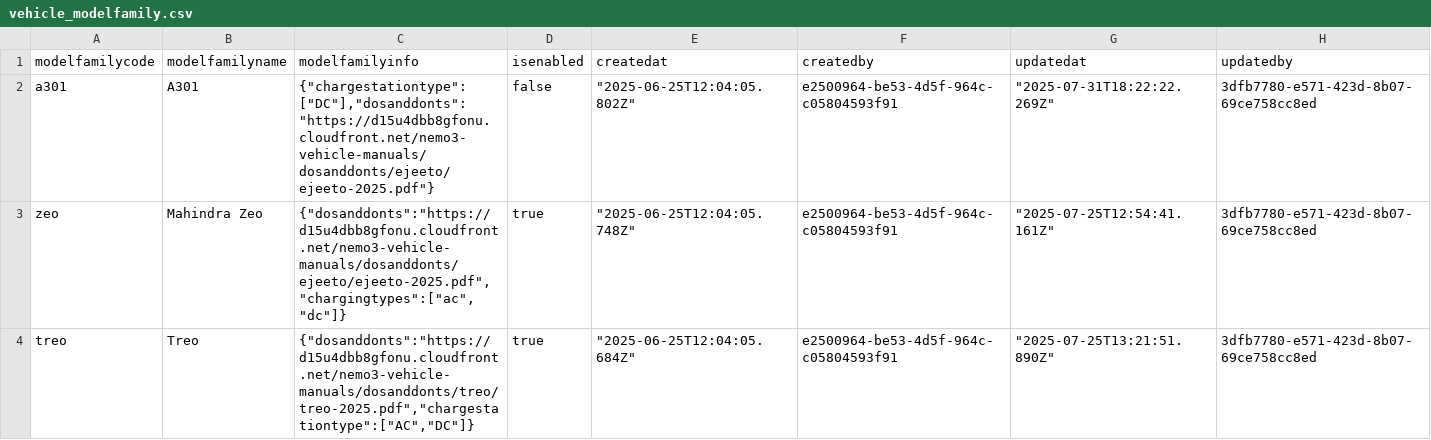
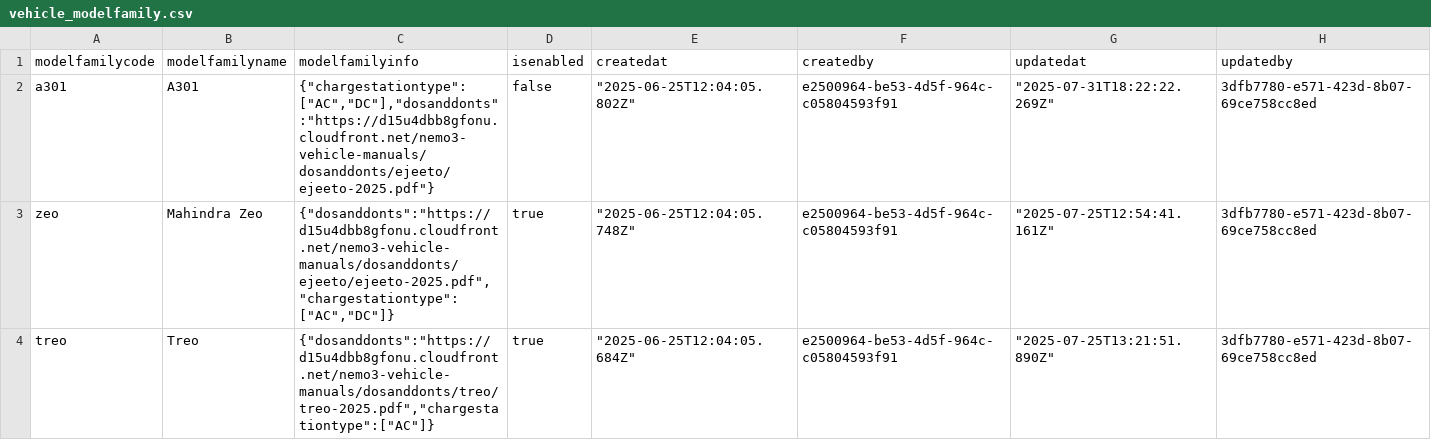
Before and after one commit to Ehtesham93/fms, a CSV file: scripts/seed_csv_files/vehicle_modelfamily.csv, drawn as a sheet.

```diff
--- a/scripts/seed_csv_files/vehicle_modelfamily.csv
+++ b/scripts/seed_csv_files/vehicle_modelfamily.csv
@@ -1,4 +1,4 @@
 modelfamilycode,modelfamilyname,modelfamilyinfo,isenabled,createdat,createdby,updatedat,updatedby
-a301,A301,"{""chargestationtype"":[""DC""],""dosanddonts"":""https://d15u4dbb8gfonu.cloudfront.net/nemo3-vehicle-manuals/dosanddonts/ejeeto/ejeeto-2025.pdf""}",false,"""2025-06-25T12:04:05.802Z""",e2500964-be53-4d5f-964c-c05804593f91,"""2025-07-31T18:22:22.269Z""",3dfb7780-e571-423d-8b07-69ce758cc8ed
-zeo,Mahindra Zeo,"{""dosanddonts"":""https://d15u4dbb8gfonu.cloudfront.net/nemo3-vehicle-manuals/dosanddonts/ejeeto/ejeeto-2025.pdf"",""chargingtypes"":[""ac"",""dc""]}",true,"""2025-06-25T12:04:05.748Z""",e2500964-be53-4d5f-964c-c05804593f91,"""2025-07-25T12:54:41.161Z""",3dfb7780-e571-423d-8b07-69ce758cc8ed
-treo,Treo,"{""dosanddonts"":""https://d15u4dbb8gfonu.cloudfront.net/nemo3-vehicle-manuals/dosanddonts/treo/treo-2025.pdf"",""chargestationtype"":[""AC"",""DC""]}",true,"""2025-06-25T12:04:05.684Z""",e2500964-be53-4d5f-964c-c05804593f91,"""2025-07-25T13:21:51.890Z""",3dfb7780-e571-423d-8b07-69ce758cc8ed
+a301,A301,"{""chargestationtype"":[""AC"",""DC""],""dosanddonts"":""https://d15u4dbb8gfonu.cloudfront.net/nemo3-vehicle-manuals/dosanddonts/ejeeto/ejeeto-2025.pdf""}",false,"""2025-06-25T12:04:05.802Z""",e2500964-be53-4d5f-964c-c05804593f91,"""2025-07-31T18:22:22.269Z""",3dfb7780-e571-423d-8b07-69ce758cc8ed
+zeo,Mahindra Zeo,"{""dosanddonts"":""https://d15u4dbb8gfonu.cloudfront.net/nemo3-vehicle-manuals/dosanddonts/ejeeto/ejeeto-2025.pdf"",""chargestationtype"":[""AC"",""DC""]}",true,"""2025-06-25T12:04:05.748Z""",e2500964-be53-4d5f-964c-c05804593f91,"""2025-07-25T12:54:41.161Z""",3dfb7780-e571-423d-8b07-69ce758cc8ed
+treo,Treo,"{""dosanddonts"":""https://d15u4dbb8gfonu.cloudfront.net/nemo3-vehicle-manuals/dosanddonts/treo/treo-2025.pdf"",""chargestationtype"":[""AC""]}",true,"""2025-06-25T12:04:05.684Z""",e2500964-be53-4d5f-964c-c05804593f91,"""2025-07-25T13:21:51.890Z""",3dfb7780-e571-423d-8b07-69ce758cc8ed
```
Also changed, not shown: scripts/seed_csv_files/vehicle_modelfamily_param.csv, 32 other files.
